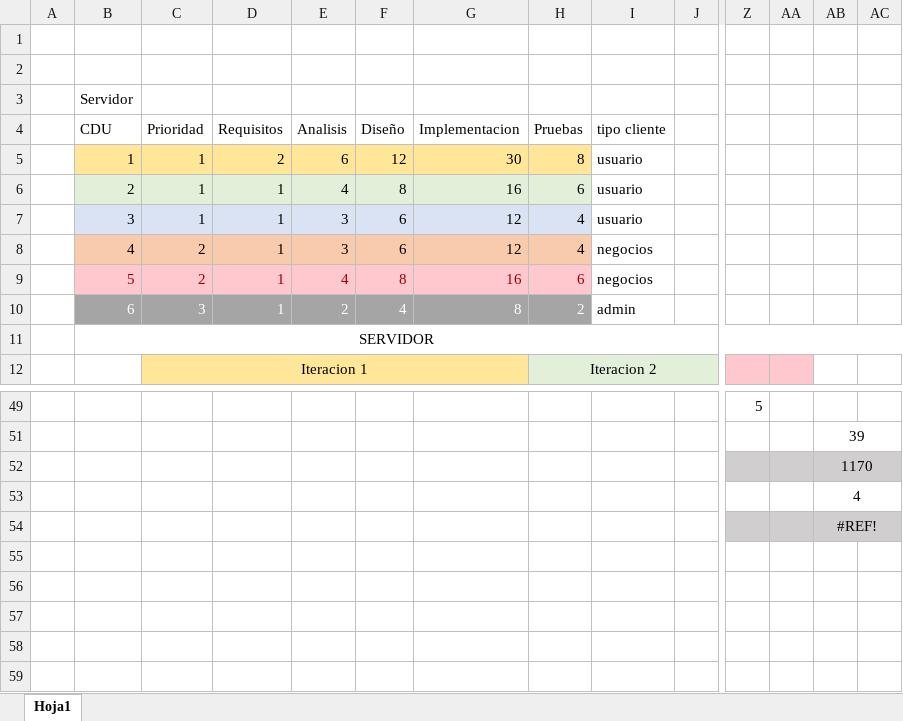
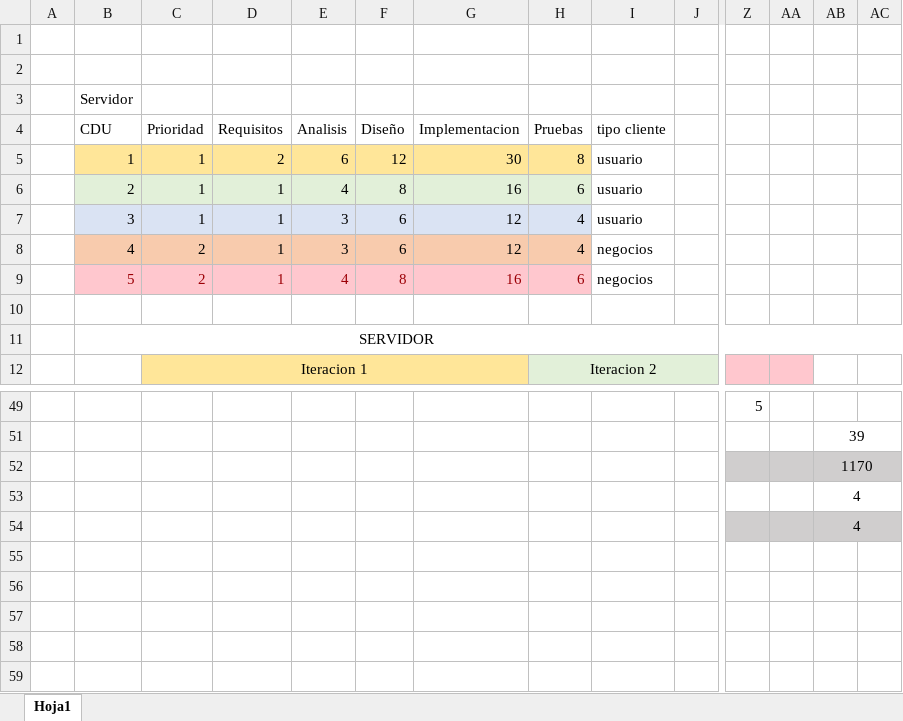
Before and after one commit to EnriqueReyesGonzalez/ISO2-BC05, an Excel workbook: Planificación.xlsx, sheet Hoja1, drawn as a sheet; only a part is shown, gaps mark what is left out; values as stored, in another font and other column widths than the file's, no borders; table styles not drawn; rows hold the shown columns only; the diff names each change by its address in the sheet, - before the commit and + after, or states it on an @@ line.

Commit message:
Add files via upload

```diff
--- a/Planificación.xlsx (sheet Hoja1)
+++ b/Planificación.xlsx (sheet Hoja1)
-row 10:  | 6 | 3 | 1 | 2 | 4 | 8 | 2 | admin
+row 10: (empty)
-B10:H10 fill: #A5A5A5
+B10:H10 fill: none
-AB54: #REF!
+AB54: 4
```
